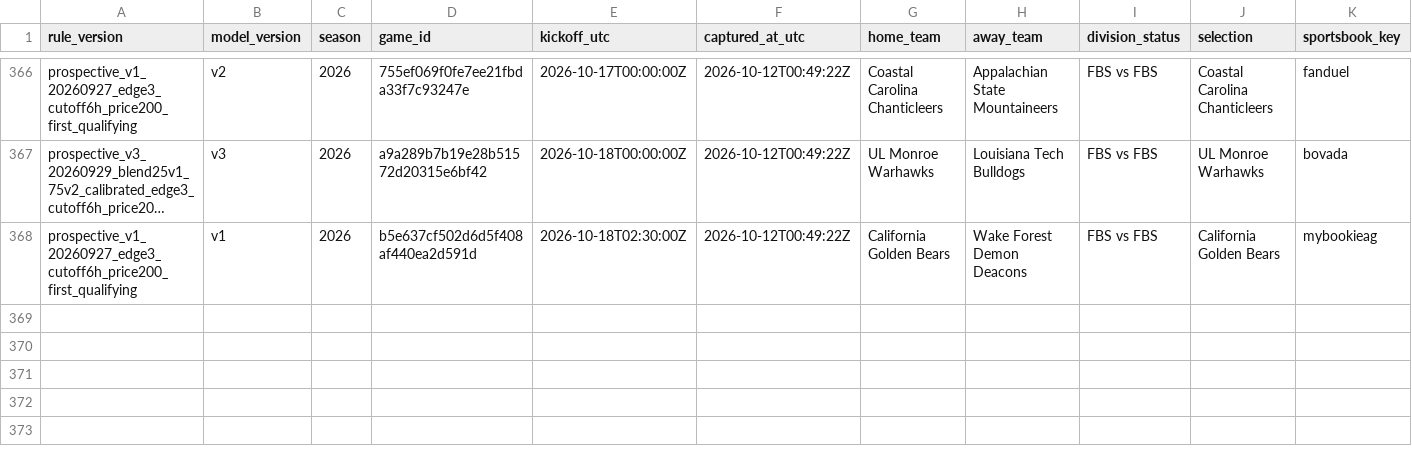
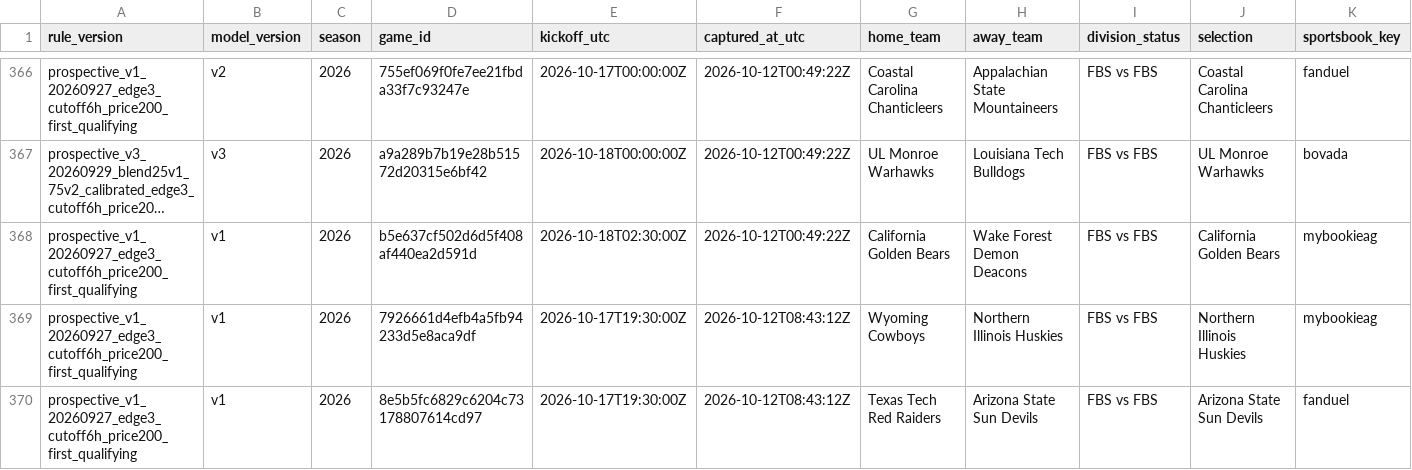
Before and after one commit to JarzCFB/codi-cfb-dashboard, a CSV file: prospective/selections.csv, drawn as a sheet; only a part is shown, gaps mark what is left out; long unchanged cells end in …; rows hold the shown columns only; the diff names each change by its address in the sheet, - before the commit and + after, or states it on an @@ line.

```diff
--- a/prospective/selections.csv
+++ b/prospective/selections.csv
+row 369: prospective_v1_20260927_edge3_cutoff6h_price200_first_qualifying | v1 | 2026 | 7926661d4efb4a5fb94233d5e8aca9df | 2026-10-17T19:30:00Z | 2026-10-12T08:43:12Z | Wyoming Cowboys | Northern Illinois Huskies | FBS vs FBS | Northern Illinois Huskies | mybookieag
+row 370: prospective_v1_20260927_edge3_cutoff6h_price200_first_qualifying | v1 | 2026 | 8e5b5fc6829c6204c73178807614cd97 | 2026-10-17T19:30:00Z | 2026-10-12T08:43:12Z | Texas Tech Red Raiders | Arizona State Sun Devils | FBS vs FBS | Arizona State Sun Devils | fanduel
```
Also changed, not shown: 1 other file.
